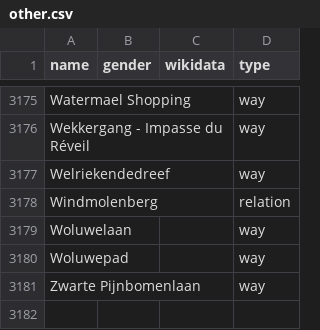
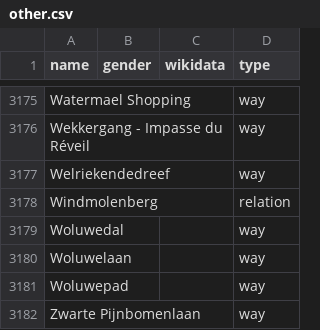
Before and after one commit to EqualStreetNames/equalstreetnames-brussels, a CSV file: data/other.csv, drawn as a sheet; only a part is shown, gaps mark what is left out.

```diff
--- a/data/other.csv
+++ b/data/other.csv
@@ -3178,2 +3178,3 @@ Welriekendedreef,,,way
 Windmolenberg,,,relation
+Woluwedal,,,way
 Woluwelaan,,,way
```
Also changed, not shown: 4 other files.
